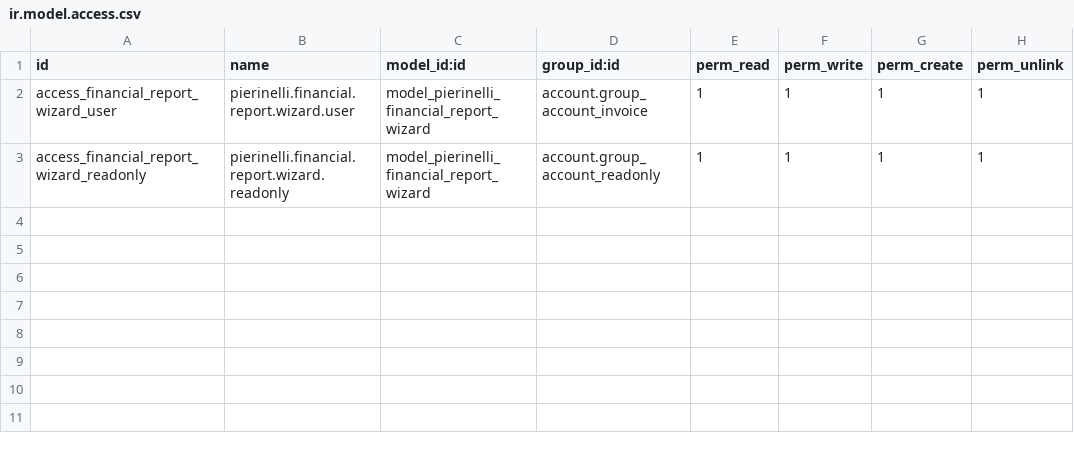
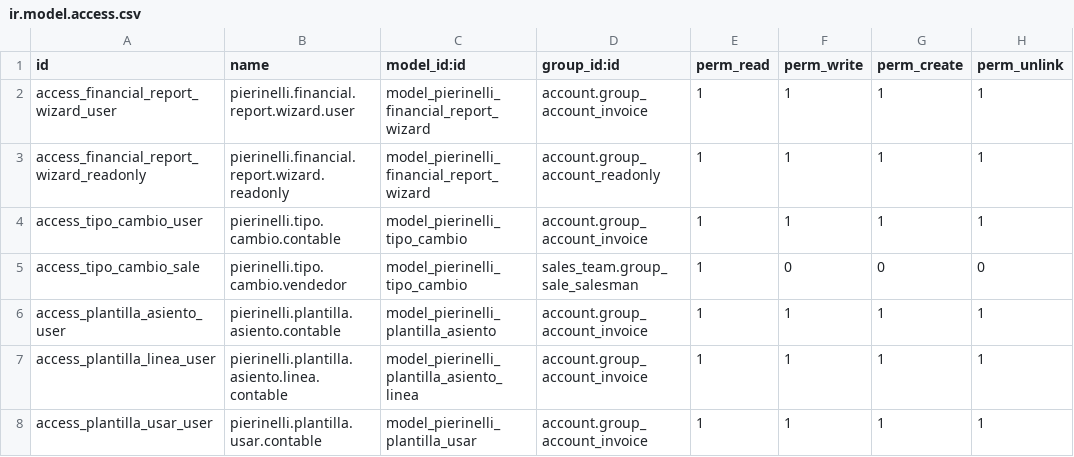
Before and after one commit to gsreyes17/pierinelli-erp, a CSV file: custom_addons/pierinelli_reportes/security/ir.model.access.csv, drawn as a sheet.

```diff
--- a/custom_addons/pierinelli_reportes/security/ir.model.access.csv
+++ b/custom_addons/pierinelli_reportes/security/ir.model.access.csv
@@ -3 +3,6 @@ access_financial_report_wizard_user,pierinelli.financial.report.wizard.user,mode
 access_financial_report_wizard_readonly,pierinelli.financial.report.wizard.readonly,model_pierinelli_financial_report_wizard,account.group_account_readonly,1,1,1,1
+access_tipo_cambio_user,pierinelli.tipo.cambio.contable,model_pierinelli_tipo_cambio,account.group_account_invoice,1,1,1,1
+access_tipo_cambio_sale,pierinelli.tipo.cambio.vendedor,model_pierinelli_tipo_cambio,sales_team.group_sale_salesman,1,0,0,0
+access_plantilla_asiento_user,pierinelli.plantilla.asiento.contable,model_pierinelli_plantilla_asiento,account.group_account_invoice,1,1,1,1
+access_plantilla_linea_user,pierinelli.plantilla.asiento.linea.contable,model_pierinelli_plantilla_asiento_linea,account.group_account_invoice,1,1,1,1
+access_plantilla_usar_user,pierinelli.plantilla.usar.contable,model_pierinelli_plantilla_usar,account.group_account_invoice,1,1,1,1
```
Also changed, not shown: custom_addons/pierinelli_planchas/security/ir.model.access.csv, 22 other files.
